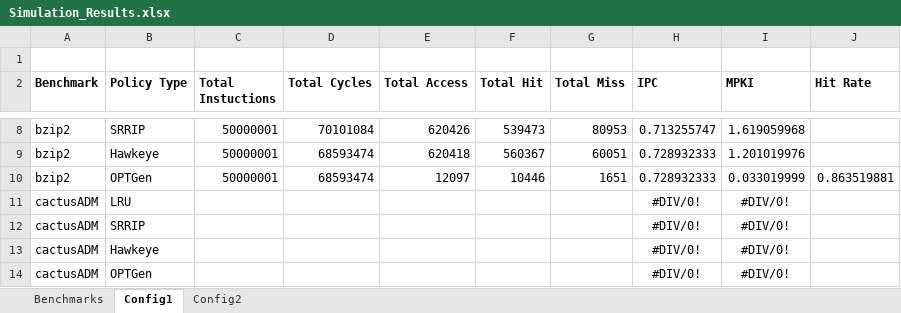
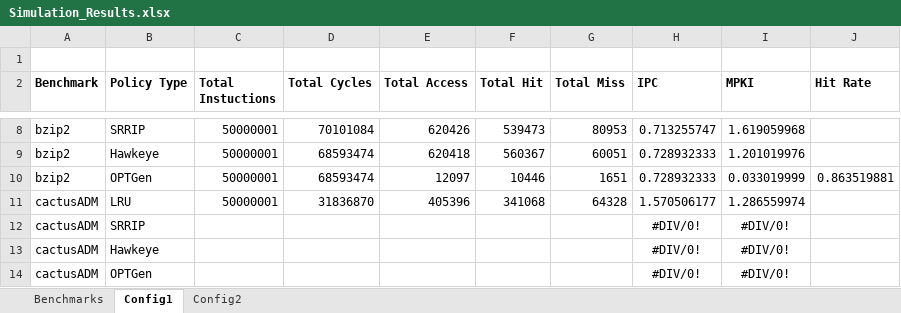
Before and after one commit to hyerania/Belady-Cache-Replacement, an Excel workbook: Reports/Simulation_Results.xlsx, sheet Config1, drawn as a sheet; only a part is shown, gaps mark what is left out; values as stored, in another font and other column widths than the file's, no borders; removed rows and columns are numbered as before the commit, all else as after; the diff names each change by its address in the sheet, - before the commit and + after, or states it on an @@ line.

Commit message:
Added LRU for both configs on calculix benchmark

```diff
--- a/Reports/Simulation_Results.xlsx (sheet Config1)
+++ b/Reports/Simulation_Results.xlsx (sheet Config1)
-row 11: cactusADM | LRU |  |  |  |  |  | #DIV/0! | #DIV/0!
+row 11: cactusADM | LRU | 50000001 | 31836870 | 405396 | 341068 | 64328 | 1.570506177 | 1.286559974
```
Also changed, not shown: sheet Config2.
